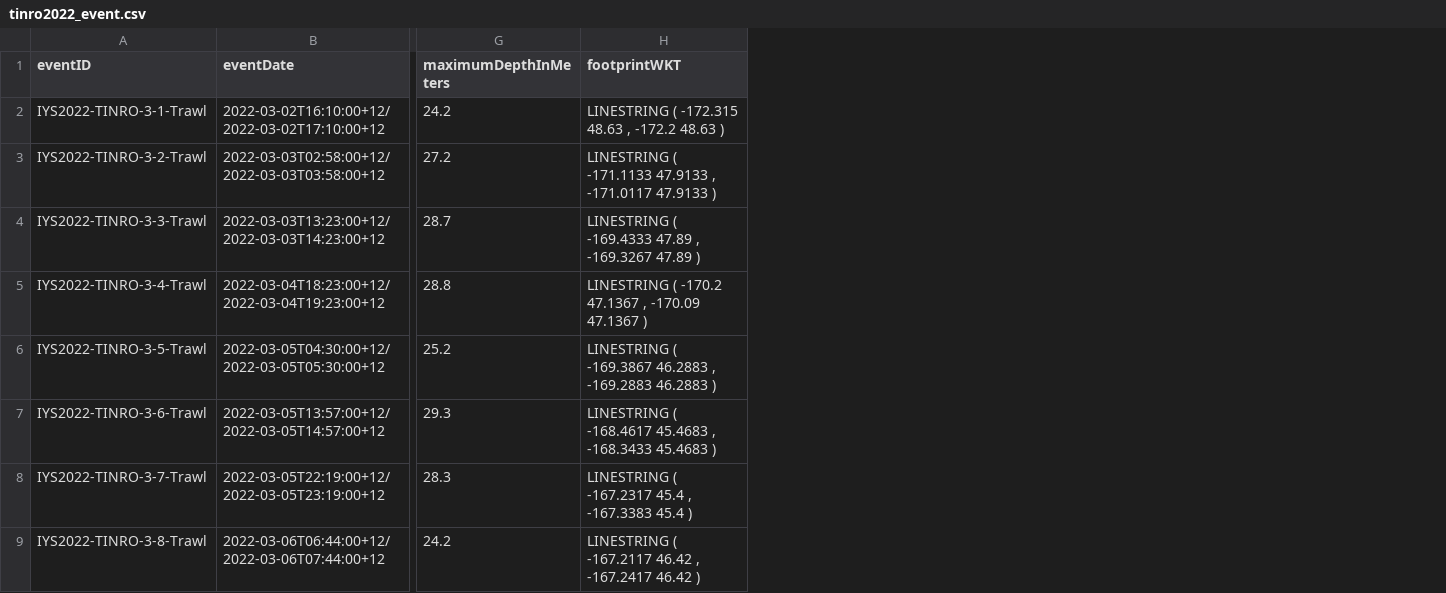
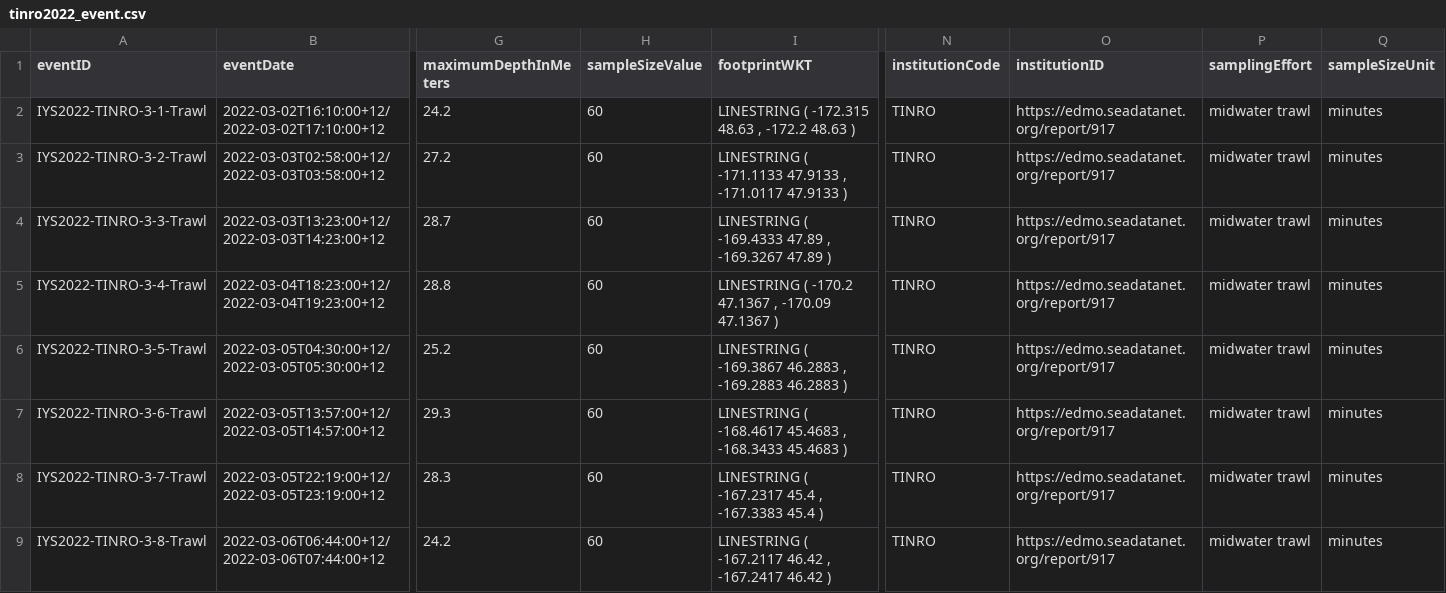
Before and after one commit to international-year-of-the-salmon/2022-TINRO-FishTrawl, a CSV file: standardized_data/tinro2022_event.csv, drawn as a sheet; only a part is shown, gaps mark what is left out; the diff names each change by its address in the sheet, - before the commit and + after, or states it on an @@ line.

Commit message:
Parsed out length types and added controlled vocab to them, also added samplingEffort and institutional information to the Event Core.

```diff
--- a/standardized_data/tinro2022_event.csv
+++ b/standardized_data/tinro2022_event.csv
+column H (sampleSizeValue), rows 2-9: all 60
+column N (institutionCode), rows 2-9: all TINRO
+column O (institutionID), rows 2-9: all https://edmo.seadatanet.org/report/917
+column P (samplingEffort), rows 2-9: all midwater trawl
+column Q (sampleSizeUnit), rows 2-9: all minutes
```
Also changed, not shown: standardized_data/tinro2022_resourceRelationship.csv, 2 other files.
